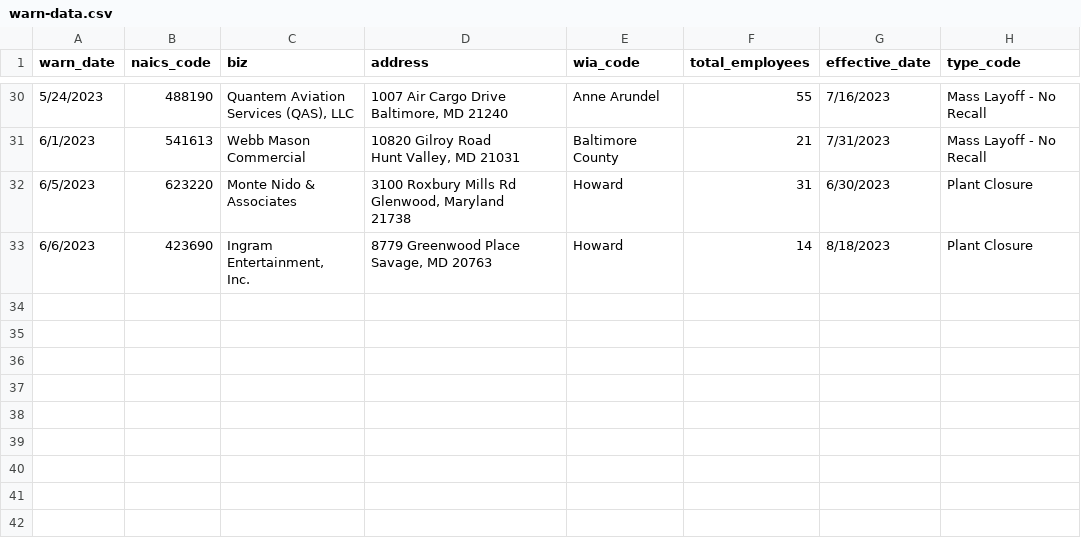
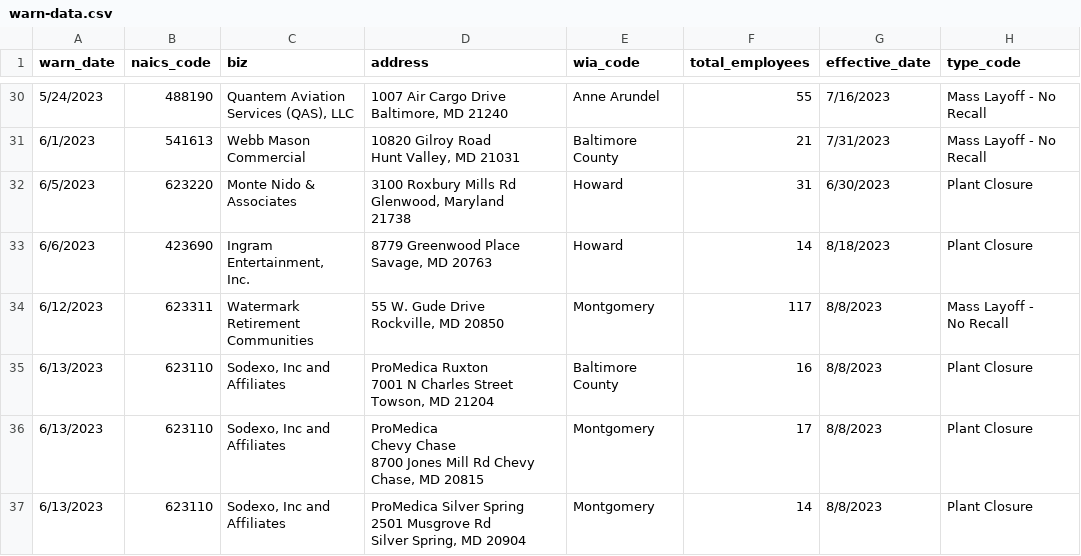
Before and after one commit to ecfite/my-first-github-scraper, a CSV file: warn-data.csv, drawn as a sheet; only a part is shown, gaps mark what is left out.

```diff
--- a/warn-data.csv
+++ b/warn-data.csv
@@ -82 +82,17 @@ Inc.","8779 Greenwood Place
 Savage, MD 20763",Howard,14,8/18/2023,Plant Closure
+6/12/2023,623311,"Watermark Retirement
+Communities","55 W. Gude Drive
+Rockville, MD 20850",Montgomery,117,8/8/2023,"Mass Layoff -
+No Recall"
+6/13/2023,623110,"Sodexo, Inc and
+Affiliates","ProMedica Ruxton
+7001 N Charles Street
+Towson, MD 21204",Baltimore County,16,8/8/2023,Plant Closure
+6/13/2023,623110,"Sodexo, Inc and
+Affiliates","ProMedica
+Chevy Chase
+8700 Jones Mill Rd Chevy Chase, MD 20815",Montgomery,17,8/8/2023,Plant Closure
+6/13/2023,623110,"Sodexo, Inc and
+Affiliates","ProMedica Silver Spring
+2501 Musgrove Rd
+Silver Spring, MD 20904",Montgomery,14,8/8/2023,Plant Closure
```
